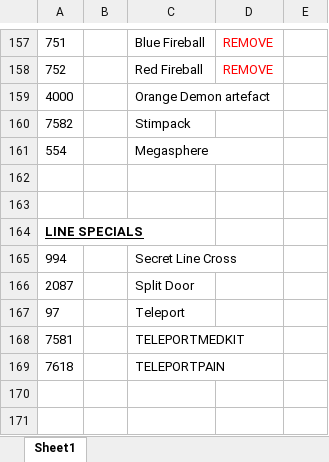
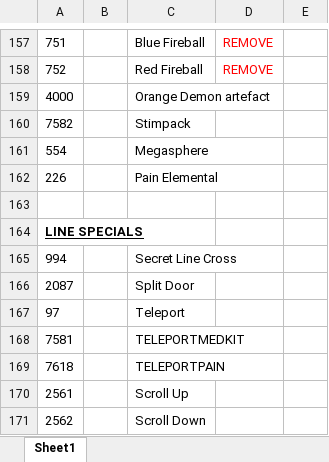
Before and after one commit to swc132994/BD64-VoH_maps, an Excel workbook: Reference_Info/Texture replacements.xlsx, sheet Sheet1, drawn as a sheet; only a part is shown, gaps mark what is left out; values as stored, in another font and other column widths than the file's, no borders; the diff names each change by its address in the sheet, - before the commit and + after, or states it on an @@ line.

```diff
--- a/Reference_Info/Texture replacements.xlsx (sheet Sheet1)
+++ b/Reference_Info/Texture replacements.xlsx (sheet Sheet1)
-row 162: (empty)
+row 162: 226 |  | Pain Elemental
+row 170: 2561 |  | Scroll Up
+row 171: 2562 |  | Scroll Down
```
Also changed, not shown: 11 other files.
